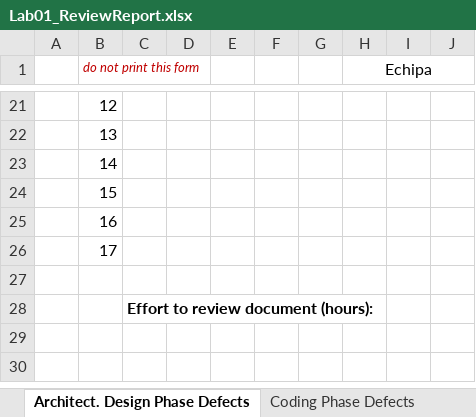
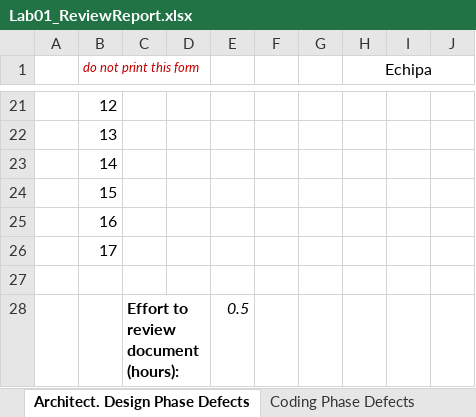
Before and after one commit to alxcl12/aair2650VVSS, an Excel workbook: Docs/Lab01/Lab01_ReviewReport.xlsx, sheet Architect. Design Phase Defects, drawn as a sheet; only a part is shown, gaps mark what is left out; values as stored, in another font and other column widths than the file's, no borders; the diff names each change by its address in the sheet, - before the commit and + after, or states it on an @@ line.

```diff
--- a/Docs/Lab01/Lab01_ReviewReport.xlsx (sheet Architect. Design Phase Defects)
+++ b/Docs/Lab01/Lab01_ReviewReport.xlsx (sheet Architect. Design Phase Defects)
-E28: (empty)
+E28: 0.5
```
Also changed, not shown: sheet Coding Phase Defects.
